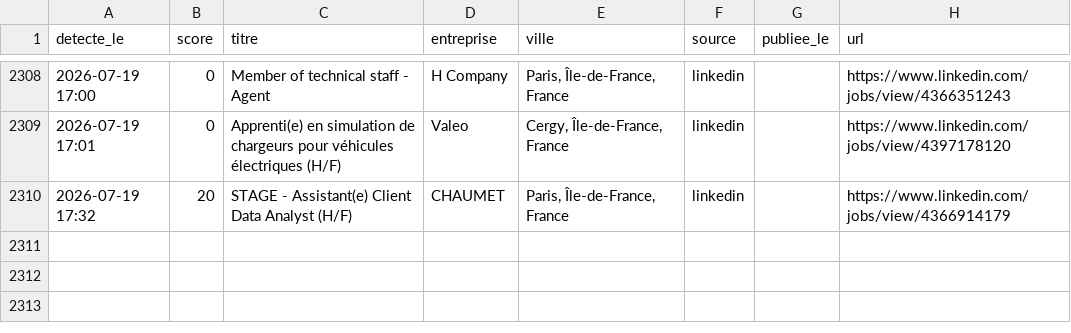
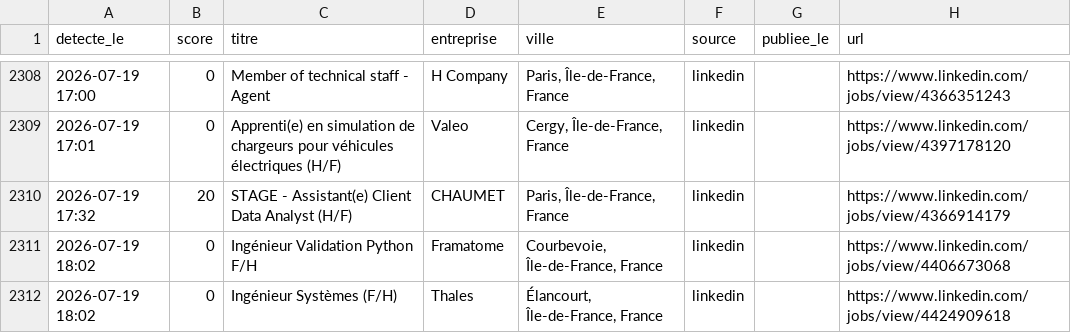
Before and after one commit to RaoufKessouar/job-radar, a CSV file: historique.csv, drawn as a sheet; only a part is shown, gaps mark what is left out; the diff names each change by its address in the sheet, - before the commit and + after, or states it on an @@ line.

```diff
--- a/historique.csv
+++ b/historique.csv
+row 2311: 2026-07-19 18:02 | 0 | Ingénieur Validation Python F/H | Framatome | Courbevoie, Île-de-France, France | linkedin |  | https://www.linkedin.com/jobs/view/4406673068
+row 2312: 2026-07-19 18:02 | 0 | Ingénieur Systèmes (F/H) | Thales | Élancourt, Île-de-France, France | linkedin |  | https://www.linkedin.com/jobs/view/4424909618
```
Also changed, not shown: 1 other file.
